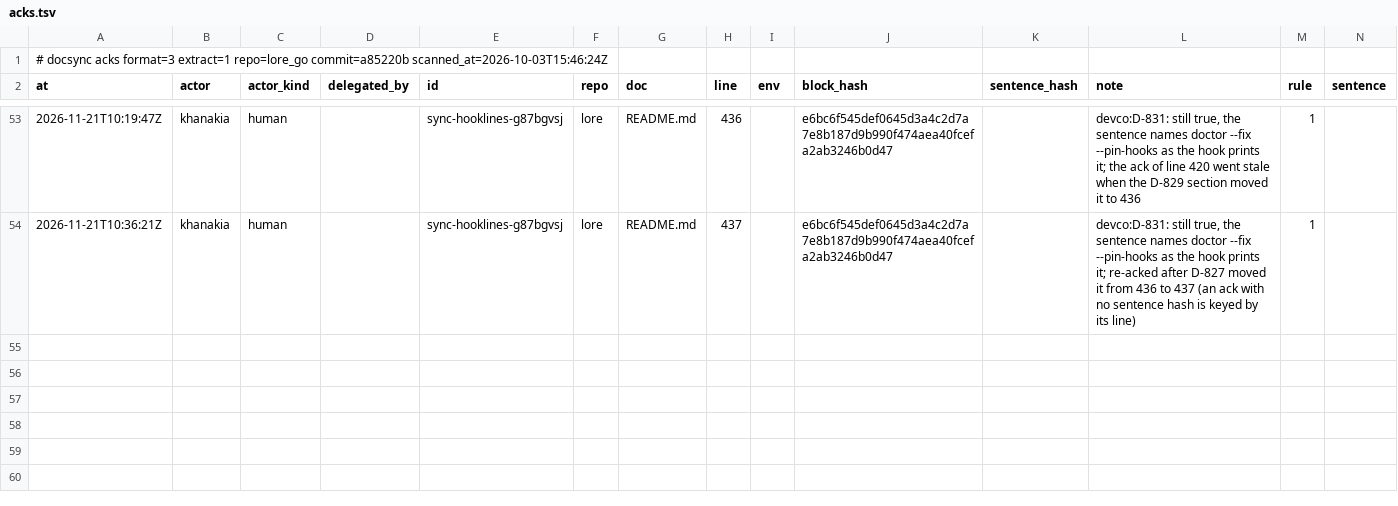
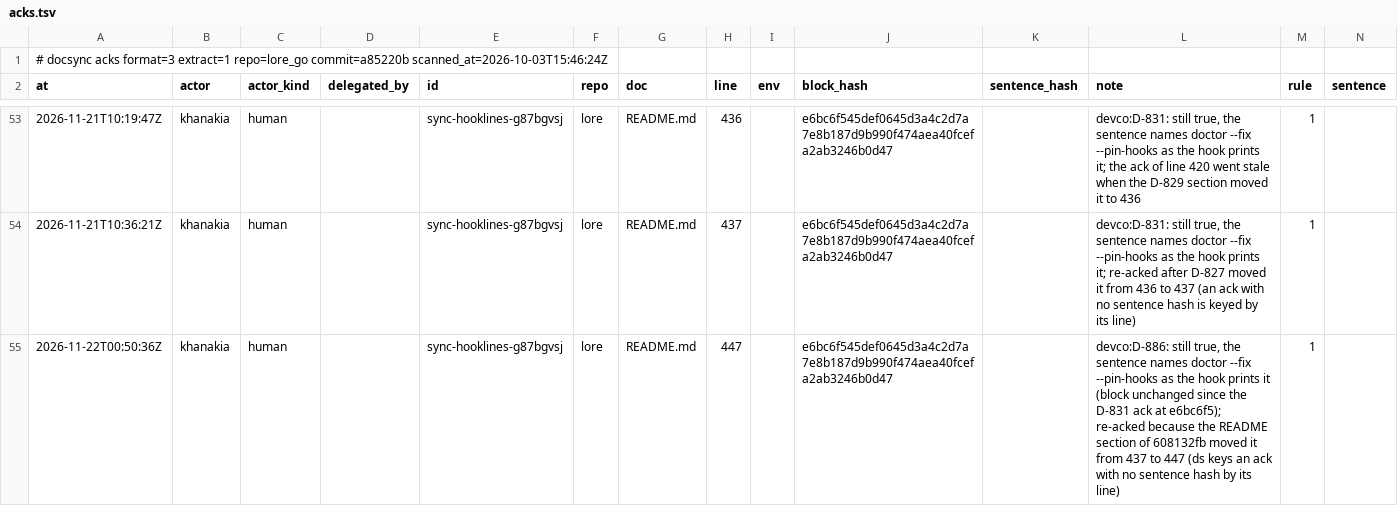
Before and after one commit to thesatellite-ai/lore, a TSV file: .ds/acks.tsv, drawn as a sheet; only a part is shown, gaps mark what is left out; the diff names each change by its address in the sheet, - before the commit and + after, or states it on an @@ line.

Commit message:
fix(gate): staticcheck and the docs gate are clean on dev again: the ignore-cache test makes its two asks as two calls (no SA4000), and the README hooks sentence that a new section moved to line 447 is re-acked, still naming doctor --fix --pin-hooks as the hook prints it (D-886) [skip release]

```diff
--- a/.ds/acks.tsv
+++ b/.ds/acks.tsv
+row 55: 2026-11-22T00:50:36Z | khanakia | human |  | sync-hooklines-g87bgvsj | lore | README.md | 447 |  | e6bc6f545def0645d3a4c2d7a7e8b187d9b990f474aea40fcefa2ab3246b0d47 |  | devco:D-886: still true, the sentence names doctor --fix --pin-hooks as the hook prints it (block unchanged since the D-831 ack at e6bc6f5); re-acked because the README section of 608132fb moved it from 437 to 447 (ds keys an ack with no sentence hash by its line) | 1
```
Also changed, not shown: 2 other files.
